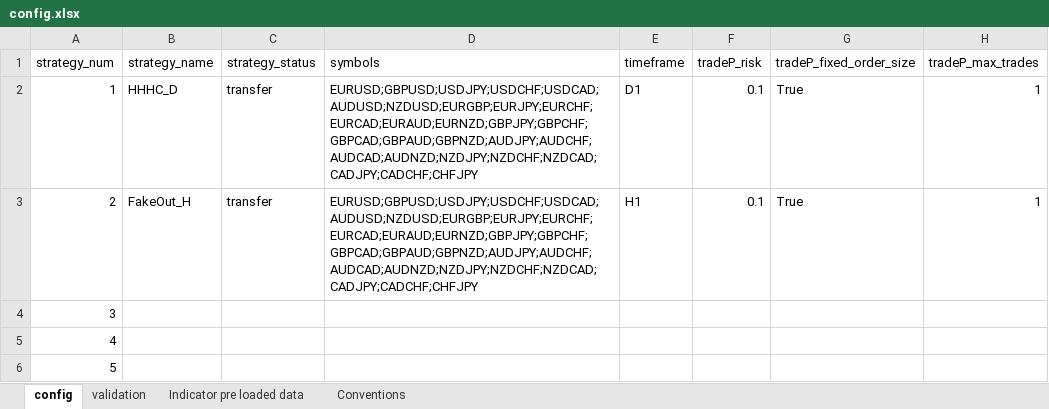
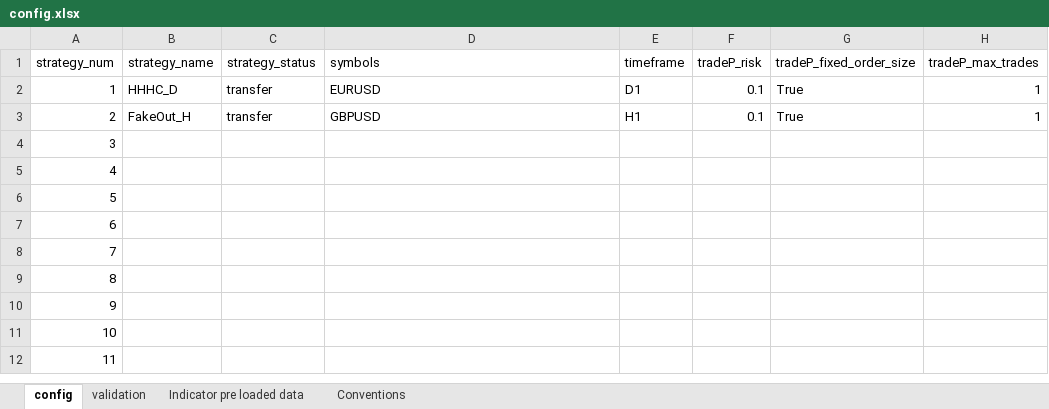
Before and after one commit to Roman-Geyzer/MST50_Trading_Bot, an Excel workbook: config.xlsx, sheet config, drawn as a sheet; only a part is shown; the shorter side is filled out with more unchanged rows; values as stored, in another font and other column widths than the file's, no borders; the diff names each change by its address in the sheet, - before the commit and + after, or states it on an @@ line.

```diff
--- a/config.xlsx (sheet config)
+++ b/config.xlsx (sheet config)
-D2 (symbols): EURUSD;GBPUSD;USDJPY;USDCHF;USDCAD;AUDUSD;NZDUSD;EURGBP;EURJPY;EURCHF;EURCAD;EURAUD;EURNZD;GBPJPY;GBPCHF;GBPCAD;GBPAUD;GBPNZD;AUDJPY;AUDCHF;AUDCAD;AUDNZD;NZDJPY;NZDCHF;NZDCAD;CADJPY;CADCHF;CHFJPY
+D2 (symbols): EURUSD
-D3 (symbols): EURUSD;GBPUSD;USDJPY;USDCHF;USDCAD;AUDUSD;NZDUSD;EURGBP;EURJPY;EURCHF;EURCAD;EURAUD;EURNZD;GBPJPY;GBPCHF;GBPCAD;GBPAUD;GBPNZD;AUDJPY;AUDCHF;AUDCAD;AUDNZD;NZDJPY;NZDCHF;NZDCAD;CADJPY;CADCHF;CHFJPY
+D3 (symbols): GBPUSD
```
Also changed, not shown: 3 other files.
